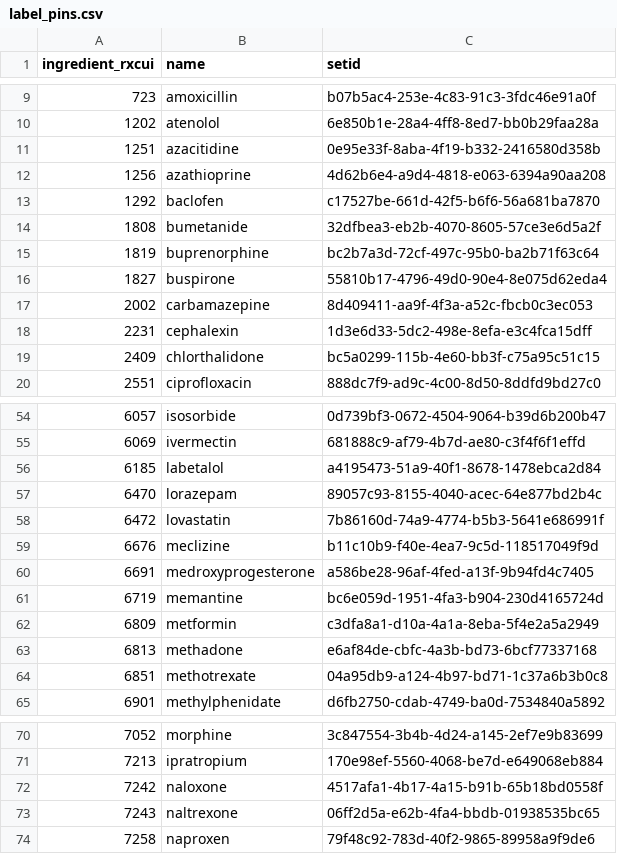
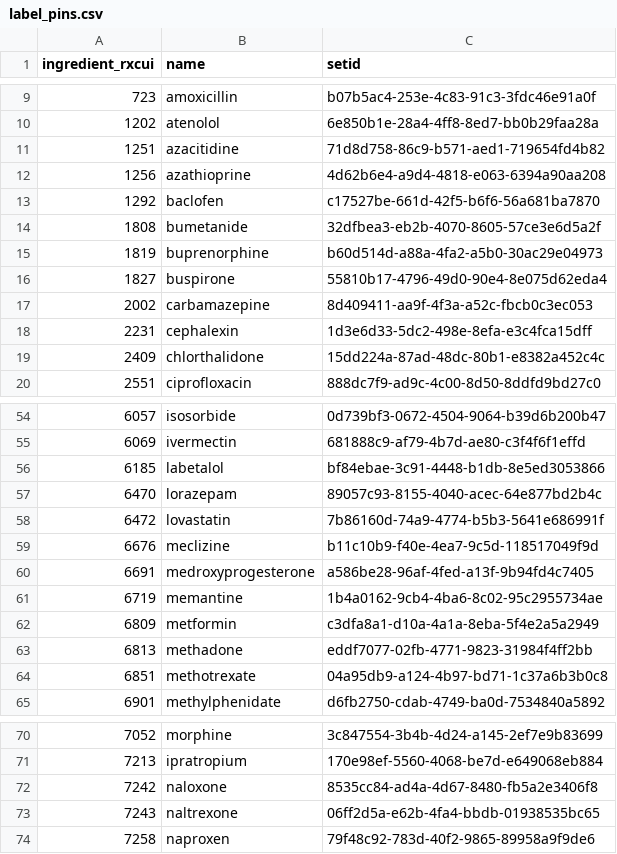
Before and after one commit to Alex-444-Tuan/PharmaRAG, a CSV file: data/label_pins.csv, drawn as a sheet; only a part is shown, gaps mark what is left out; the diff covers the shown part only.

```diff
--- a/data/label_pins.csv
+++ b/data/label_pins.csv
@@ -10,3 +10,3 @@ ingredient_rxcui,name,setid
 1202,atenolol,6e850b1e-28a4-4ff8-8ed7-bb0b29faa28a
-1251,azacitidine,0e95e33f-8aba-4f19-b332-2416580d358b
+1251,azacitidine,71d8d758-86c9-b571-aed1-719654fd4b82
 1256,azathioprine,4d62b6e4-a9d4-4818-e063-6394a90aa208
@@ -14,3 +14,3 @@ ingredient_rxcui,name,setid
 1808,bumetanide,32dfbea3-eb2b-4070-8605-57ce3e6d5a2f
-1819,buprenorphine,bc2b7a3d-72cf-497c-95b0-ba2b71f63c64
+1819,buprenorphine,b60d514d-a88a-4fa2-a5b0-30ac29e04973
 1827,buspirone,55810b17-4796-49d0-90e4-8e075d62eda4
@@ -18,3 +18,3 @@ ingredient_rxcui,name,setid
 2231,cephalexin,1d3e6d33-5dc2-498e-8efa-e3c4fca15dff
-2409,chlorthalidone,bc5a0299-115b-4e60-bb3f-c75a95c51c15
+2409,chlorthalidone,15dd224a-87ad-48dc-80b1-e8382a452c4c
 2551,ciprofloxacin,888dc7f9-ad9c-4c00-8d50-8ddfd9bd27c0
@@ -55,3 +55,3 @@ ingredient_rxcui,name,setid
 6069,ivermectin,681888c9-af79-4b7d-ae80-c3f4f6f1effd
-6185,labetalol,a4195473-51a9-40f1-8678-1478ebca2d84
+6185,labetalol,bf84ebae-3c91-4448-b1db-8e5ed3053866
 6470,lorazepam,89057c93-8155-4040-acec-64e877bd2b4c
@@ -60,5 +60,5 @@ ingredient_rxcui,name,setid
 6691,medroxyprogesterone,a586be28-96af-4fed-a13f-9b94fd4c7405
-6719,memantine,bc6e059d-1951-4fa3-b904-230d4165724d
+6719,memantine,1b4a0162-9cb4-4ba6-8c02-95c2955734ae
 6809,metformin,c3dfa8a1-d10a-4a1a-8eba-5f4e2a5a2949
-6813,methadone,e6af84de-cbfc-4a3b-bd73-6bcf77337168
+6813,methadone,eddf7077-02fb-4771-9823-31984f4ff2bb
 6851,methotrexate,04a95db9-a124-4b97-bd71-1c37a6b3b0c8
@@ -71,3 +71,3 @@ ingredient_rxcui,name,setid
 7213,ipratropium,170e98ef-5560-4068-be7d-e649068eb884
-7242,naloxone,4517afa1-4b17-4a15-b91b-65b18bd0558f
+7242,naloxone,8535cc84-ad4a-4d67-8480-fb5a2e3406f8
 7243,naltrexone,06ff2d5a-e62b-4fa4-bbdb-01938535bc65
```
Also changed, not shown: 24 edited cells elsewhere in this file, 16 other files.
